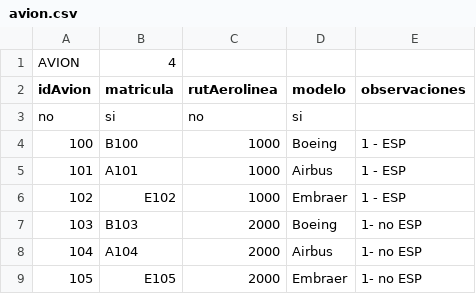
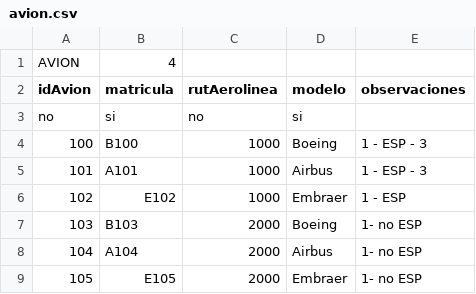
Before and after one commit to rpresno/obliBD, a CSV file: Tablas/avion.csv, drawn as a sheet.

```diff
--- a/Tablas/avion.csv
+++ b/Tablas/avion.csv
@@ -3,4 +3,4 @@ idAvion;matricula;rutAerolinea;modelo;observaciones
 no;si;no;si;
-100;B100;1000;Boeing;1 - ESP
-101;A101;1000;Airbus;1 - ESP
+100;B100;1000;Boeing;1 - ESP - 3
+101;A101;1000;Airbus;1 - ESP - 3
 102;E102;1000;Embraer;1 - ESP
```
Also changed, not shown: Tablas/pasajero.csv, Tablas/viaje.csv, 6 other files.
